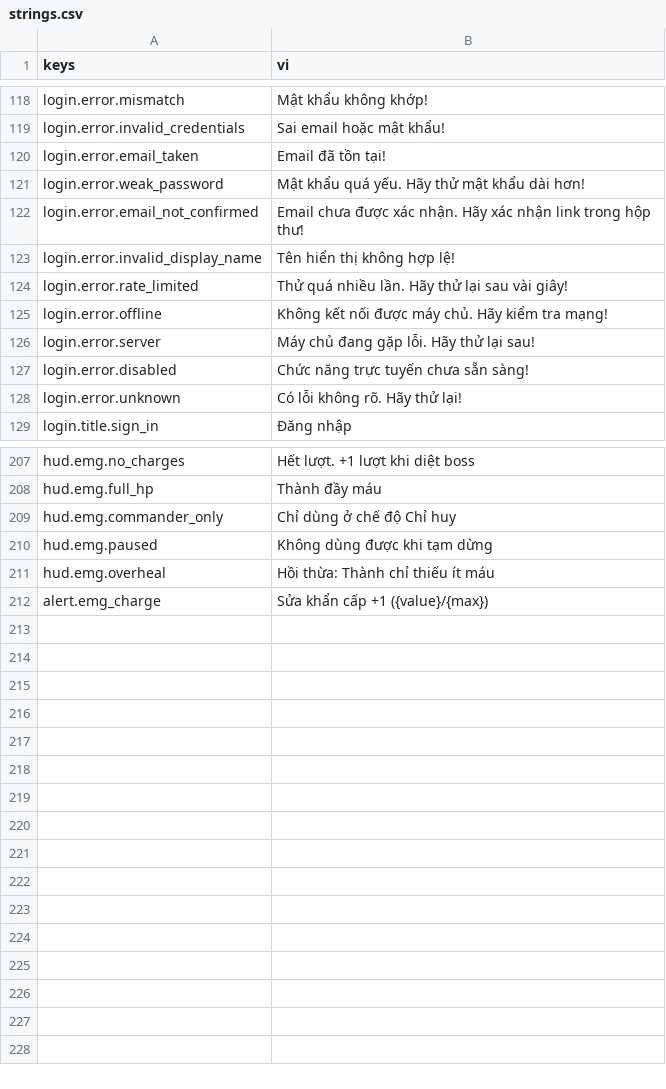
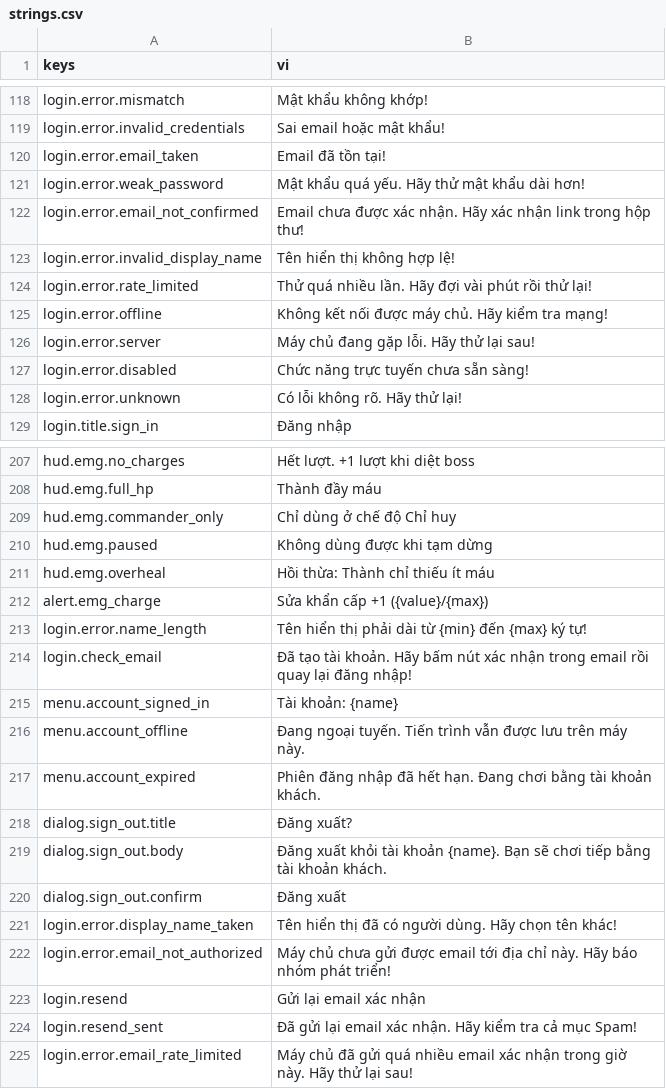
Before and after one commit to Rawisl/Godot_Roguelite3D_Gr8, a CSV file: data/locale/strings.csv, drawn as a sheet; only a part is shown, gaps mark what is left out.

Commit message:
[data]: add locale keys for sign in, sign up and the account button

```diff
--- a/data/locale/strings.csv
+++ b/data/locale/strings.csv
@@ -123,3 +123,3 @@ login.error.email_not_confirmed,Email chưa được xác nhận. Hãy xác nh
 login.error.invalid_display_name,Tên hiển thị không hợp lệ!
-login.error.rate_limited,Thử quá nhiều lần. Hãy thử lại sau vài giây!
+login.error.rate_limited,Thử quá nhiều lần. Hãy đợi vài phút rồi thử lại!
 login.error.offline,Không kết nối được máy chủ. Hãy kiểm tra mạng!
@@ -212 +212,14 @@ hud.emg.overheal,Hồi thừa: Thành chỉ thiếu ít máu
 alert.emg_charge,Sửa khẩn cấp +1 ({value}/{max})
+login.error.name_length,Tên hiển thị phải dài từ {min} đến {max} ký tự!
+login.check_email,Đã tạo tài khoản. Hãy bấm nút xác nhận trong email rồi quay lại đăng nhập!
+menu.account_signed_in,Tài khoản: {name}
+menu.account_offline,Đang ngoại tuyến. Tiến trình vẫn được lưu trên máy này.
+menu.account_expired,Phiên đăng nhập đã hết hạn. Đang chơi bằng tài khoản khách.
+dialog.sign_out.title,Đăng xuất?
+dialog.sign_out.body,Đăng xuất khỏi tài khoản {name}. Bạn sẽ chơi tiếp bằng tài khoản khách.
+dialog.sign_out.confirm,Đăng xuất
+login.error.display_name_taken,Tên hiển thị đã có người dùng. Hãy chọn tên khác!
+login.error.email_not_authorized,Máy chủ chưa gửi được email tới địa chỉ này. Hãy báo nhóm phát triển!
+login.resend,Gửi lại email xác nhận
+login.resend_sent,Đã gửi lại email xác nhận. Hãy kiểm tra cả mục Spam!
+login.error.email_rate_limited,Máy chủ đã gửi quá nhiều email xác nhận trong giờ này. Hãy thử lại sau!
```
